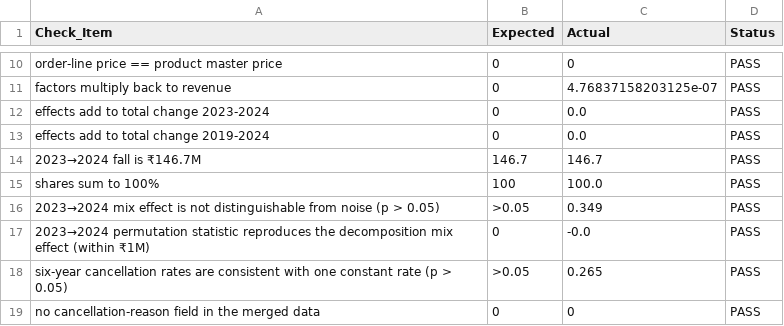
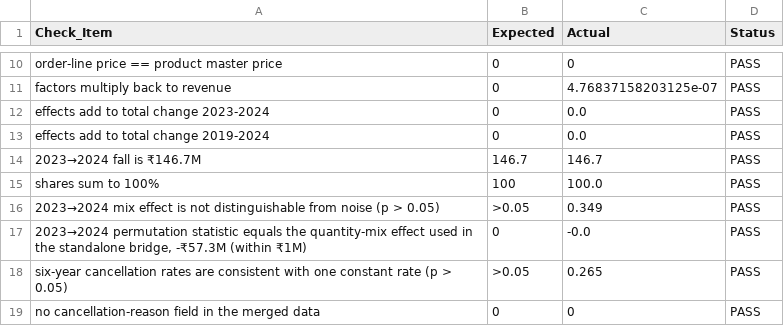
Before and after one commit to cs-deurghare/Heavy-Supplier-Inventory-Warehouse-Analytics, a CSV file: Week-04/validation_report_week04.csv, drawn as a sheet; only a part is shown, gaps mark what is left out.

Commit message:
Modify permutation statistic entry in validation report
Updated the validation report with new permutation statistic information.

```diff
--- a/Week-04/validation_report_week04.csv
+++ b/Week-04/validation_report_week04.csv
@@ -16,3 +16,3 @@ shares sum to 100%,100,100.0,PASS
 2023→2024 mix effect is not distinguishable from noise (p > 0.05),>0.05,0.349,PASS
-2023→2024 permutation statistic reproduces the decomposition mix effect (within ₹1M),0,-0.0,PASS
+"2023→2024 permutation statistic equals the quantity-mix effect used in the standalone bridge, -₹57.3M (within ₹1M)",0,-0.0,PASS
 six-year cancellation rates are consistent with one constant rate (p > 0.05),>0.05,0.265,PASS
```
